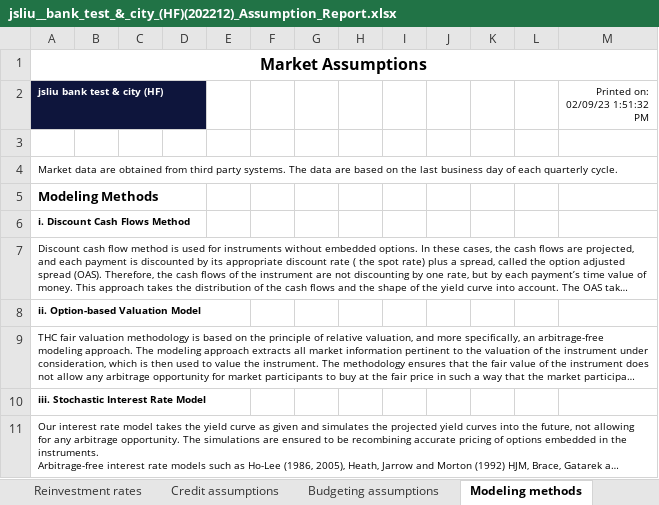
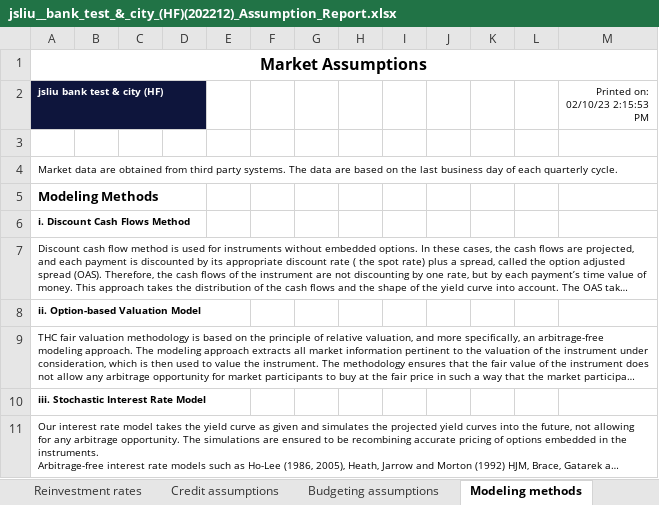
Before and after one commit to jasenliu/AutoTHCN, an Excel workbook: lib/report/benchmark_report/web14/exl/202212/jsliu__bank_test_&_city_(HF)(202212)_Assumption_Report.xlsx, sheet Modeling methods, drawn as a sheet; long unchanged cells end in …; values as stored, in another font and other column widths than the file's, no borders; the diff names each change by its address in the sheet, - before the commit and + after, or states it on an @@ line.

```diff
--- a/lib/report/benchmark_report/web14/exl/202212/jsliu__bank_test_&_city_(HF)(202212)_Assumption_Report.xlsx (sheet Modeling methods)
+++ b/lib/report/benchmark_report/web14/exl/202212/jsliu__bank_test_&_city_(HF)(202212)_Assumption_Report.xlsx (sheet Modeling methods)
-M2: Printed on: 02/09/23 1:51:32 PM
+M2: Printed on: 02/10/23 2:15:53 PM
```
Also changed, not shown: sheet Reinvestment rates, sheet Discount rates, sheet Deposit Account Models, sheet Budgeting assumptions, sheet Prepayment behavior, sheet Credit assumptions, 4 more sheets, lib/report/benchmark_report/web14/exl/202212/jsliu__bank_test_&_city_(HF)(202212)-Base_Real_Cash_Flow.xlsx, lib/report/benchmark_report/web14/exl/202212/jsliu__bank_test_&_city_(HF)(202212)_EaR.xlsx, 8 other files.
